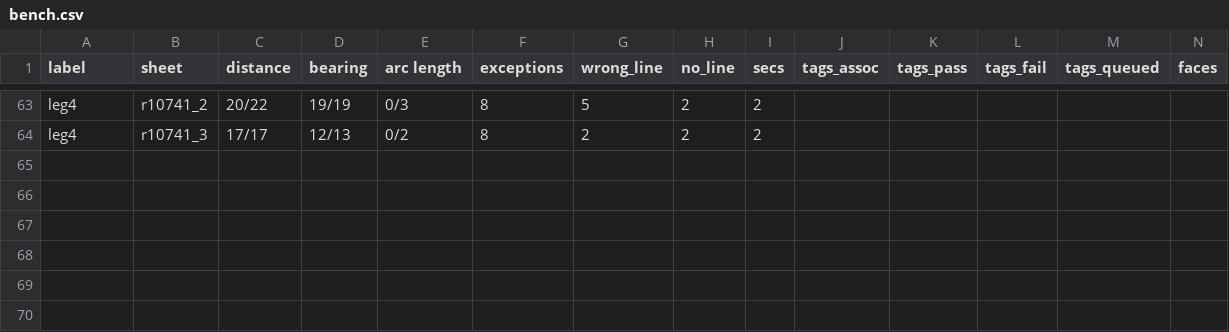
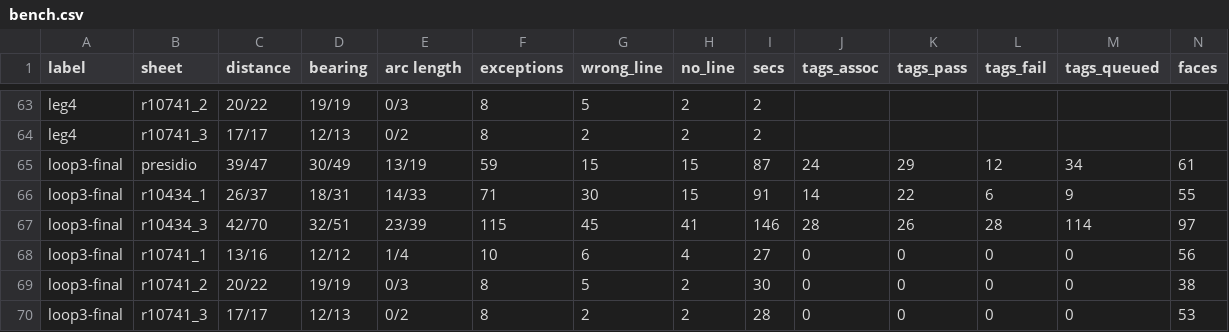
Before and after one commit to j-rmccrery/caltrans, a CSV file: spike/out/bench.csv, drawn as a sheet; only a part is shown, gaps mark what is left out; rows hold the shown columns only; the diff names each change by its address in the sheet, - before the commit and + after, or states it on an @@ line.

```diff
--- a/spike/out/bench.csv
+++ b/spike/out/bench.csv
+row 65: loop3-final | presidio | 39/47 | 30/49 | 13/19 | 59 | 15 | 15 | 87 | 24 | 29 | 12 | 34 | 61
+row 66: loop3-final | r10434_1 | 26/37 | 18/31 | 14/33 | 71 | 30 | 15 | 91 | 14 | 22 | 6 | 9 | 55
+row 67: loop3-final | r10434_3 | 42/70 | 32/51 | 23/39 | 115 | 45 | 41 | 146 | 28 | 26 | 28 | 114 | 97
+row 68: loop3-final | r10741_1 | 13/16 | 12/12 | 1/4 | 10 | 6 | 4 | 27 | 0 | 0 | 0 | 0 | 56
+row 69: loop3-final | r10741_2 | 20/22 | 19/19 | 0/3 | 8 | 5 | 2 | 30 | 0 | 0 | 0 | 0 | 38
+row 70: loop3-final | r10741_3 | 17/17 | 12/13 | 0/2 | 8 | 2 | 2 | 28 | 0 | 0 | 0 | 0 | 53
```
Also changed, not shown: 5 other files.
